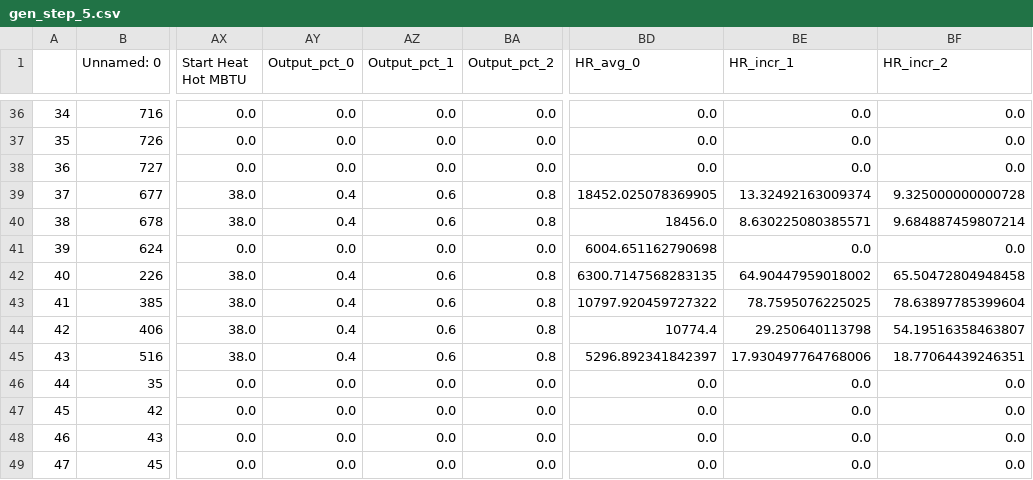
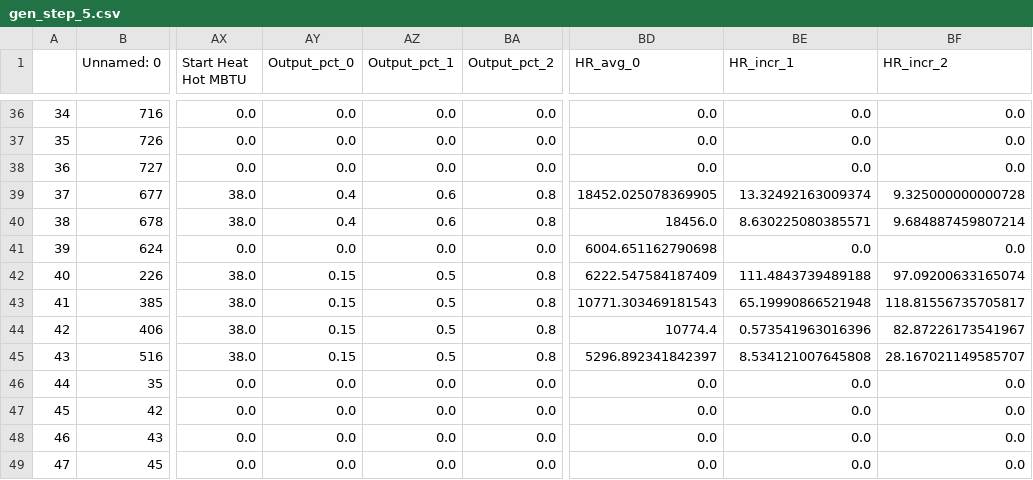
Before and after one commit to EthanReese/texas_7k_data, a CSV file: gen_step_5.csv, drawn as a sheet; only a part is shown, gaps mark what is left out; the diff names each change by its address in the sheet, - before the commit and + after, or states it on an @@ line.

Commit message:
changed heat curve points for other gases

```diff
--- a/gen_step_5.csv
+++ b/gen_step_5.csv
-AY42:AY45 (Output_pct_0): 0.4
+AY42:AY45 (Output_pct_0): 0.15
-AZ42:AZ45 (Output_pct_1): 0.6
+AZ42:AZ45 (Output_pct_1): 0.5
-BD42 (HR_avg_0): 6300.7147568283135
+BD42 (HR_avg_0): 6222.547584187409
-BE42 (HR_incr_1): 64.90447959018002
+BE42 (HR_incr_1): 111.4843739489188
-BF42 (HR_incr_2): 65.50472804948458
+BF42 (HR_incr_2): 97.09200633165074
-BD43 (HR_avg_0): 10797.920459727322
+BD43 (HR_avg_0): 10771.303469181543
-BE43 (HR_incr_1): 78.7595076225025
+BE43 (HR_incr_1): 65.19990866521948
-BF43 (HR_incr_2): 78.63897785399604
+BF43 (HR_incr_2): 118.81556735705817
-BE44 (HR_incr_1): 29.250640113798
+BE44 (HR_incr_1): 0.573541963016396
-BF44 (HR_incr_2): 54.19516358463807
+BF44 (HR_incr_2): 82.87226173541967
-BE45 (HR_incr_1): 17.930497764768006
+BE45 (HR_incr_1): 8.534121007645808
-BF45 (HR_incr_2): 18.77064439246351
+BF45 (HR_incr_2): 28.167021149585707
```
Also changed, not shown: TX_Data/SourceData/gen.csv, 1 other file.
